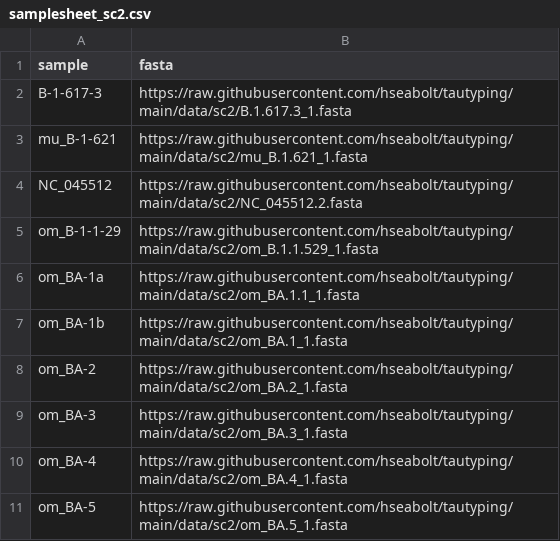
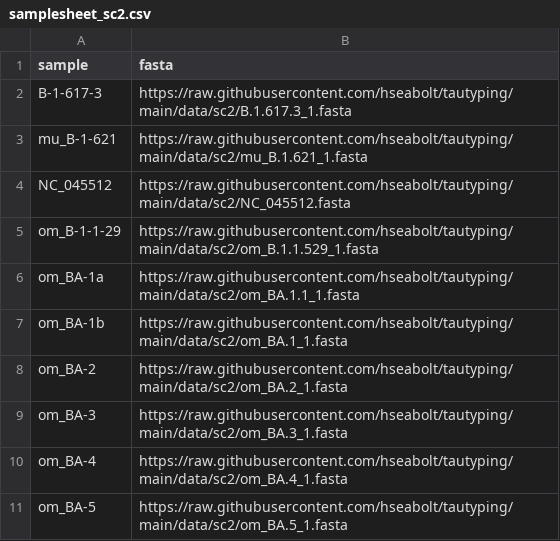
Before and after one commit to hseabolt/tautyping, a CSV file: assets/samplesheet_sc2.csv, drawn as a sheet.

Commit message:
Update samplesheet_sc2.csv

```diff
--- a/assets/samplesheet_sc2.csv
+++ b/assets/samplesheet_sc2.csv
@@ -3,3 +3,3 @@ B-1-617-3,https://raw.githubusercontent.com/hseabolt/tautyping/main/data/sc2/B.1
 mu_B-1-621,https://raw.githubusercontent.com/hseabolt/tautyping/main/data/sc2/mu_B.1.621_1.fasta
-NC_045512,https://raw.githubusercontent.com/hseabolt/tautyping/main/data/sc2/NC_045512.2.fasta
+NC_045512,https://raw.githubusercontent.com/hseabolt/tautyping/main/data/sc2/NC_045512.fasta
 om_B-1-1-29,https://raw.githubusercontent.com/hseabolt/tautyping/main/data/sc2/om_B.1.1.529_1.fasta
```
